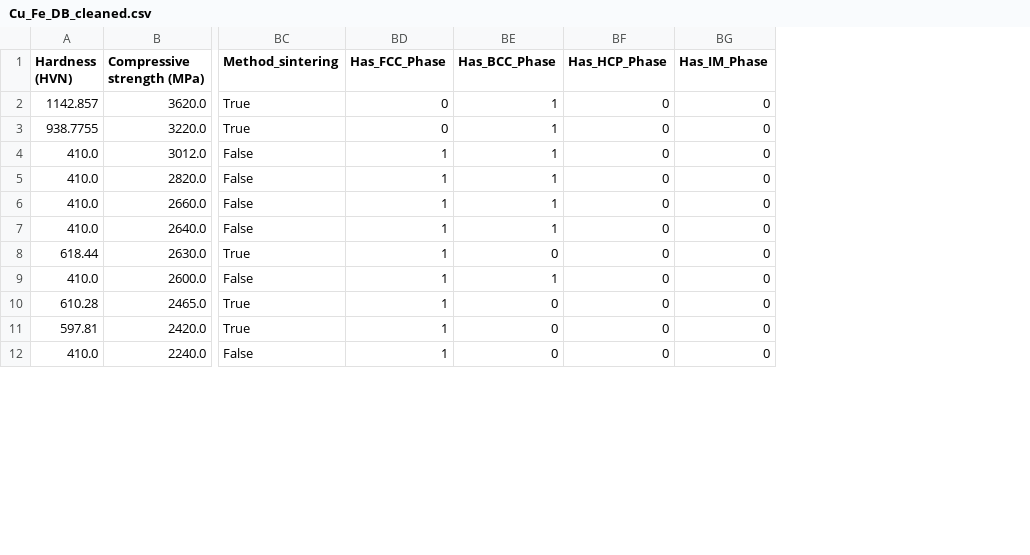
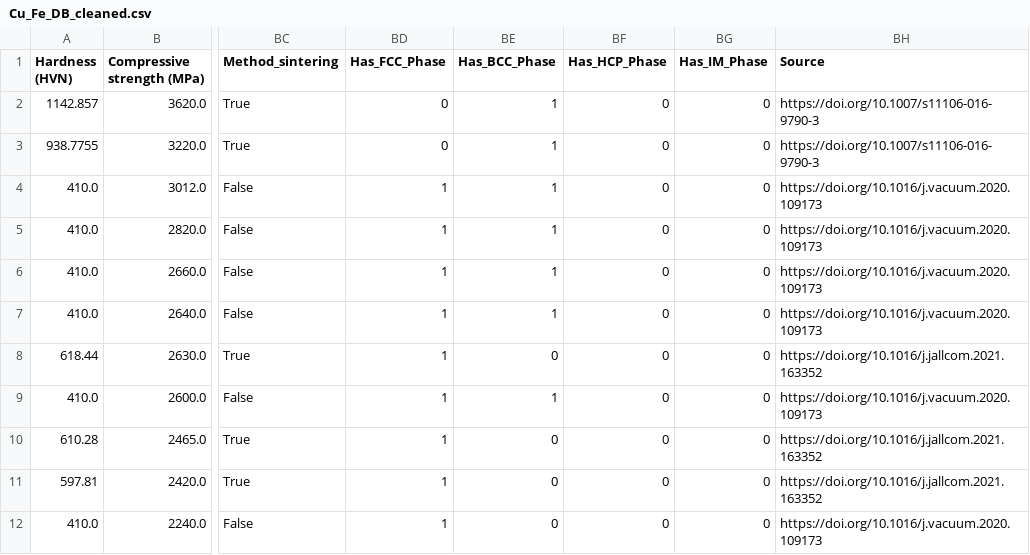
Before and after one commit to lokeshpancharia/CuFeML, a CSV file: data_processing/Cu_Fe_DB_cleaned.csv, drawn as a sheet; only a part is shown, gaps mark what is left out; the diff names each change by its address in the sheet, - before the commit and + after, or states it on an @@ line.

Commit message:
feat(data_processing): Enhance Cu-Fe database cleaning and documentation
- Refactor clean_cu_fe_data.py with improved data processing logic
- Add comprehensive README.md for data processing workflow
- Create data_utils.py with utility functions for data manipulation
- Generate feature_analysis_summary.csv for dataset insights
- Add source_reference_guide.csv to track data origins
- Update Cu_Fe_DB_cleaned.csv with refined dataset
- Improve overall data processing infrastructure and documentation

```diff
--- a/data_processing/Cu_Fe_DB_cleaned.csv
+++ b/data_processing/Cu_Fe_DB_cleaned.csv
+column BH (Source), rows 2-12: https://doi.org/10.1007/s11106-016-9790-3 | https://doi.org/10.1007/s11106-016-9790-3 | https://doi.org/10.1016/j.vacuum.2020.109173 | https://doi.org/10.1016/j.vacuum.2020.109173 | https://doi.org/10.1016/j.vacuum.2020.109173 | https://doi.org/10.1016/j.vacuum.2020.109173 | https://doi.org/10.1016/j.jallcom.2021.163352 | https://doi.org/10.1016/j.vacuum.2020.109173 | https://doi.org/10.1016/j.jallcom.2021.163352 | https://doi.org/10.1016/j.jallcom.2021.163352 | https://doi.org/10.1016/j.vacuum.2020.109173
```
Also changed, not shown: 5 other files.
